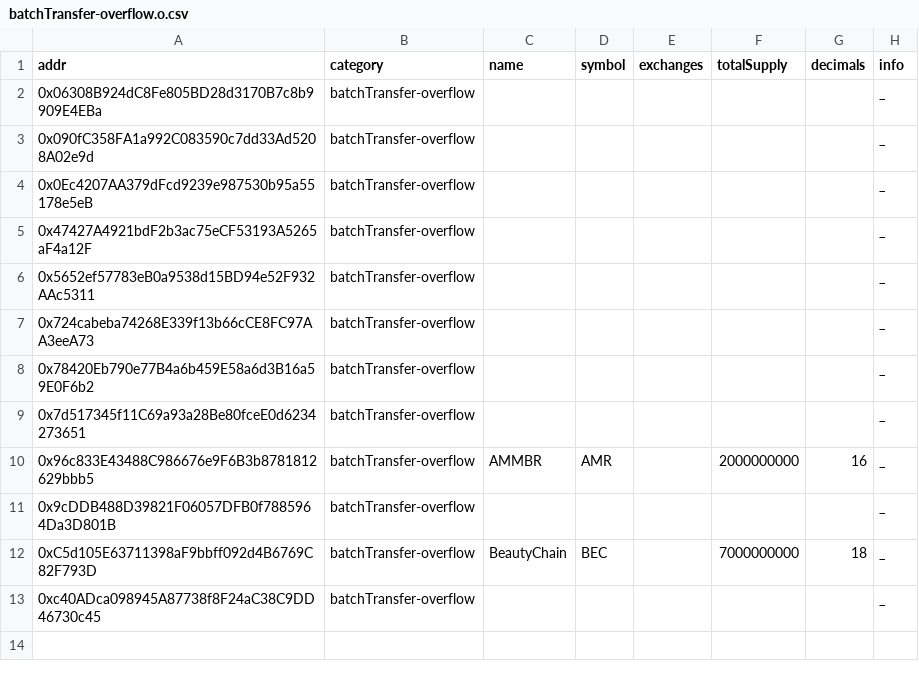
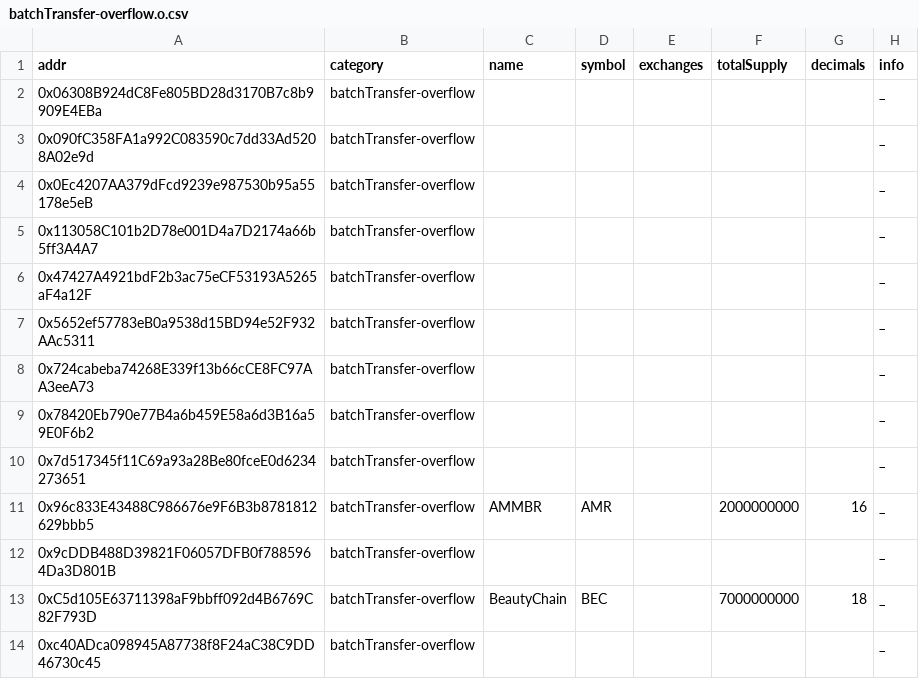
Before and after one commit to sec-bit/awesome-buggy-erc20-tokens, a CSV file: csv/batchTransfer-overflow.o.csv, drawn as a sheet; the diff names each change by its address in the sheet, - before the commit and + after, or states it on an @@ line.

```diff
--- a/csv/batchTransfer-overflow.o.csv
+++ b/csv/batchTransfer-overflow.o.csv
+row 5: 0x113058C101b2D78e001D4a7D2174a66b5ff3A4A7 | batchTransfer-overflow |  |  |  |  |  | _
```
Also changed, not shown: bad_tokens.all.csv, bad_tokens.top.csv, 13 other files.
